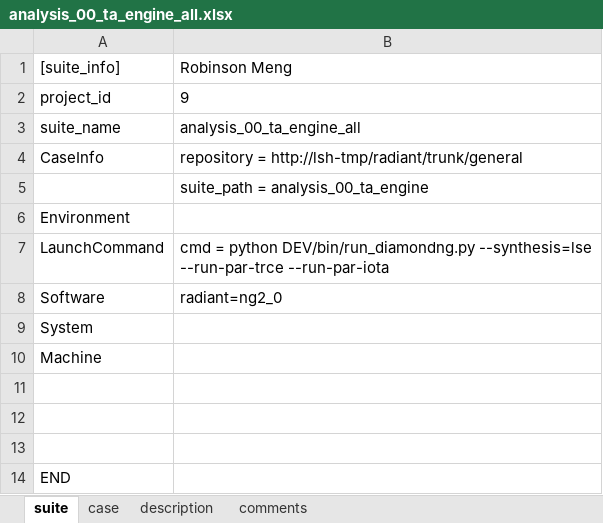
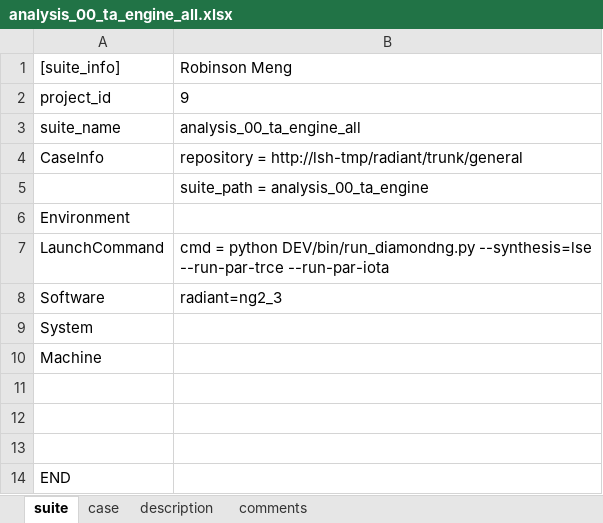
Before and after one commit to wanghengquan/repository, an Excel workbook: tmp_client/doc/TMP_EIT_suites/analysis_00_ta_engine_all.xlsx, sheet suite, drawn as a sheet; values as stored, in another font and other column widths than the file's, no borders; the diff names each change by its address in the sheet, - before the commit and + after, or states it on an @@ line.

Commit message:
i296--ta eit2 suite file update

```diff
--- a/tmp_client/doc/TMP_EIT_suites/analysis_00_ta_engine_all.xlsx (sheet suite)
+++ b/tmp_client/doc/TMP_EIT_suites/analysis_00_ta_engine_all.xlsx (sheet suite)
-B8: radiant=ng2_0
+B8: radiant=ng2_3
```
Also changed, not shown: sheet case, 1 other file.
